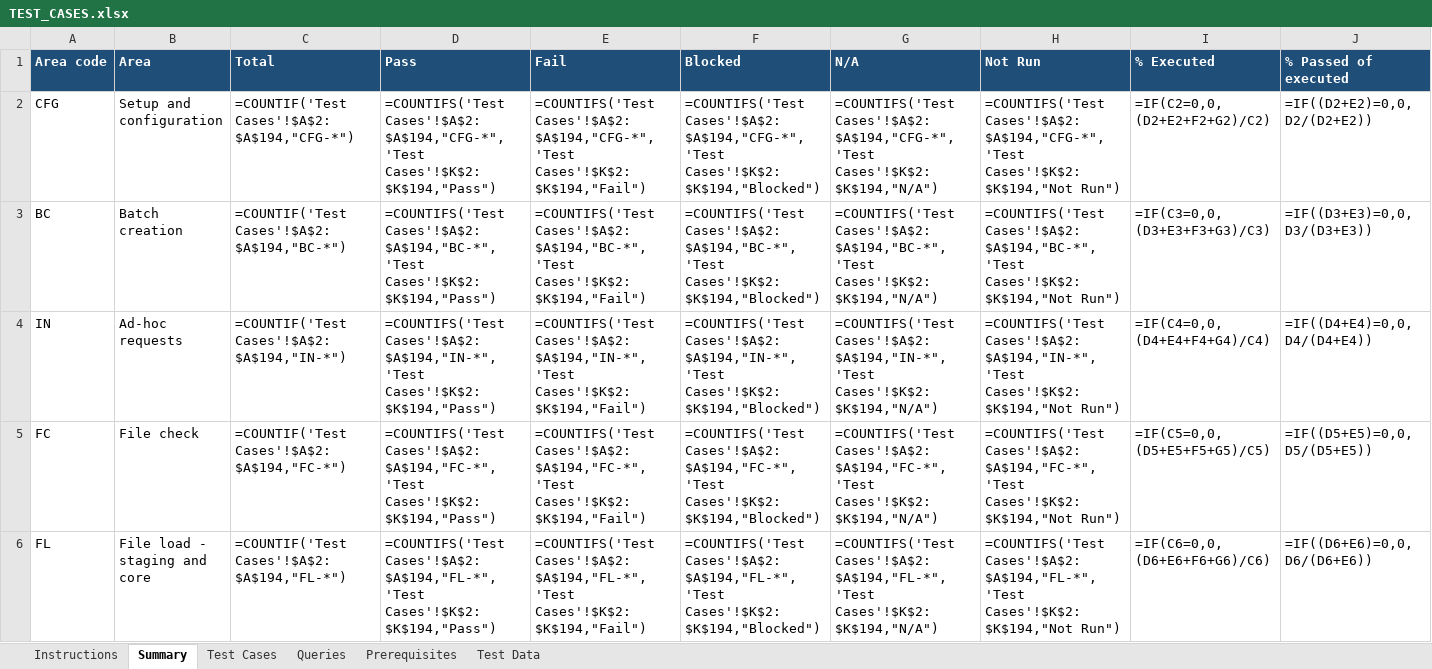
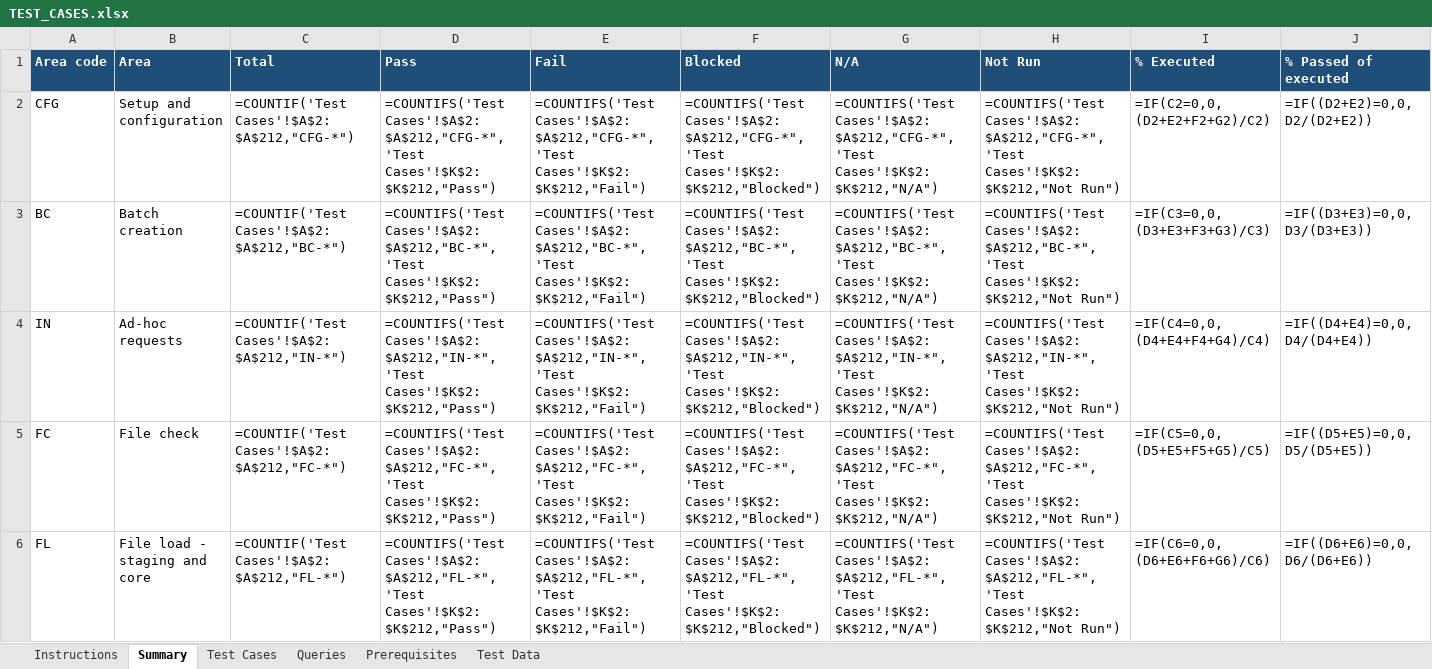
Before and after one commit to trinathgundavaram/framework, an Excel workbook: airflow_resources/docs/TEST_CASES.xlsx, sheet Summary, drawn as a sheet; only a part is shown; values as stored, in another font and other column widths than the file's, no borders; formulas without a stored value are shown as written; the diff covers the shown part only; the diff names each change by its address in the sheet, - before the commit and + after, or states it on an @@ line.

```diff
--- a/airflow_resources/docs/TEST_CASES.xlsx (sheet Summary)
+++ b/airflow_resources/docs/TEST_CASES.xlsx (sheet Summary)
-C2 (Total): =COUNTIF('Test Cases'!$A$2:$A$194,"CFG-*")
+C2 (Total): =COUNTIF('Test Cases'!$A$2:$A$212,"CFG-*")
-D2 (Pass): =COUNTIFS('Test Cases'!$A$2:$A$194,"CFG-*",'Test Cases'!$K$2:$K$194,"Pass")
+D2 (Pass): =COUNTIFS('Test Cases'!$A$2:$A$212,"CFG-*",'Test Cases'!$K$2:$K$212,"Pass")
-E2 (Fail): =COUNTIFS('Test Cases'!$A$2:$A$194,"CFG-*",'Test Cases'!$K$2:$K$194,"Fail")
+E2 (Fail): =COUNTIFS('Test Cases'!$A$2:$A$212,"CFG-*",'Test Cases'!$K$2:$K$212,"Fail")
-F2 (Blocked): =COUNTIFS('Test Cases'!$A$2:$A$194,"CFG-*",'Test Cases'!$K$2:$K$194,"Blocked")
+F2 (Blocked): =COUNTIFS('Test Cases'!$A$2:$A$212,"CFG-*",'Test Cases'!$K$2:$K$212,"Blocked")
-G2 (N/A): =COUNTIFS('Test Cases'!$A$2:$A$194,"CFG-*",'Test Cases'!$K$2:$K$194,"N/A")
+G2 (N/A): =COUNTIFS('Test Cases'!$A$2:$A$212,"CFG-*",'Test Cases'!$K$2:$K$212,"N/A")
-H2 (Not Run): =COUNTIFS('Test Cases'!$A$2:$A$194,"CFG-*",'Test Cases'!$K$2:$K$194,"Not Run")
+H2 (Not Run): =COUNTIFS('Test Cases'!$A$2:$A$212,"CFG-*",'Test Cases'!$K$2:$K$212,"Not Run")
-C3 (Total): =COUNTIF('Test Cases'!$A$2:$A$194,"BC-*")
+C3 (Total): =COUNTIF('Test Cases'!$A$2:$A$212,"BC-*")
-D3 (Pass): =COUNTIFS('Test Cases'!$A$2:$A$194,"BC-*",'Test Cases'!$K$2:$K$194,"Pass")
+D3 (Pass): =COUNTIFS('Test Cases'!$A$2:$A$212,"BC-*",'Test Cases'!$K$2:$K$212,"Pass")
-E3 (Fail): =COUNTIFS('Test Cases'!$A$2:$A$194,"BC-*",'Test Cases'!$K$2:$K$194,"Fail")
+E3 (Fail): =COUNTIFS('Test Cases'!$A$2:$A$212,"BC-*",'Test Cases'!$K$2:$K$212,"Fail")
-F3 (Blocked): =COUNTIFS('Test Cases'!$A$2:$A$194,"BC-*",'Test Cases'!$K$2:$K$194,"Blocked")
+F3 (Blocked): =COUNTIFS('Test Cases'!$A$2:$A$212,"BC-*",'Test Cases'!$K$2:$K$212,"Blocked")
-G3 (N/A): =COUNTIFS('Test Cases'!$A$2:$A$194,"BC-*",'Test Cases'!$K$2:$K$194,"N/A")
+G3 (N/A): =COUNTIFS('Test Cases'!$A$2:$A$212,"BC-*",'Test Cases'!$K$2:$K$212,"N/A")
-H3 (Not Run): =COUNTIFS('Test Cases'!$A$2:$A$194,"BC-*",'Test Cases'!$K$2:$K$194,"Not Run")
+H3 (Not Run): =COUNTIFS('Test Cases'!$A$2:$A$212,"BC-*",'Test Cases'!$K$2:$K$212,"Not Run")
-C4 (Total): =COUNTIF('Test Cases'!$A$2:$A$194,"IN-*")
+C4 (Total): =COUNTIF('Test Cases'!$A$2:$A$212,"IN-*")
-D4 (Pass): =COUNTIFS('Test Cases'!$A$2:$A$194,"IN-*",'Test Cases'!$K$2:$K$194,"Pass")
+D4 (Pass): =COUNTIFS('Test Cases'!$A$2:$A$212,"IN-*",'Test Cases'!$K$2:$K$212,"Pass")
-E4 (Fail): =COUNTIFS('Test Cases'!$A$2:$A$194,"IN-*",'Test Cases'!$K$2:$K$194,"Fail")
+E4 (Fail): =COUNTIFS('Test Cases'!$A$2:$A$212,"IN-*",'Test Cases'!$K$2:$K$212,"Fail")
-F4 (Blocked): =COUNTIFS('Test Cases'!$A$2:$A$194,"IN-*",'Test Cases'!$K$2:$K$194,"Blocked")
+F4 (Blocked): =COUNTIFS('Test Cases'!$A$2:$A$212,"IN-*",'Test Cases'!$K$2:$K$212,"Blocked")
-G4 (N/A): =COUNTIFS('Test Cases'!$A$2:$A$194,"IN-*",'Test Cases'!$K$2:$K$194,"N/A")
+G4 (N/A): =COUNTIFS('Test Cases'!$A$2:$A$212,"IN-*",'Test Cases'!$K$2:$K$212,"N/A")
-H4 (Not Run): =COUNTIFS('Test Cases'!$A$2:$A$194,"IN-*",'Test Cases'!$K$2:$K$194,"Not Run")
+H4 (Not Run): =COUNTIFS('Test Cases'!$A$2:$A$212,"IN-*",'Test Cases'!$K$2:$K$212,"Not Run")
-C5 (Total): =COUNTIF('Test Cases'!$A$2:$A$194,"FC-*")
+C5 (Total): =COUNTIF('Test Cases'!$A$2:$A$212,"FC-*")
-D5 (Pass): =COUNTIFS('Test Cases'!$A$2:$A$194,"FC-*",'Test Cases'!$K$2:$K$194,"Pass")
+D5 (Pass): =COUNTIFS('Test Cases'!$A$2:$A$212,"FC-*",'Test Cases'!$K$2:$K$212,"Pass")
-E5 (Fail): =COUNTIFS('Test Cases'!$A$2:$A$194,"FC-*",'Test Cases'!$K$2:$K$194,"Fail")
+E5 (Fail): =COUNTIFS('Test Cases'!$A$2:$A$212,"FC-*",'Test Cases'!$K$2:$K$212,"Fail")
-F5 (Blocked): =COUNTIFS('Test Cases'!$A$2:$A$194,"FC-*",'Test Cases'!$K$2:$K$194,"Blocked")
+F5 (Blocked): =COUNTIFS('Test Cases'!$A$2:$A$212,"FC-*",'Test Cases'!$K$2:$K$212,"Blocked")
-G5 (N/A): =COUNTIFS('Test Cases'!$A$2:$A$194,"FC-*",'Test Cases'!$K$2:$K$194,"N/A")
+G5 (N/A): =COUNTIFS('Test Cases'!$A$2:$A$212,"FC-*",'Test Cases'!$K$2:$K$212,"N/A")
-H5 (Not Run): =COUNTIFS('Test Cases'!$A$2:$A$194,"FC-*",'Test Cases'!$K$2:$K$194,"Not Run")
+H5 (Not Run): =COUNTIFS('Test Cases'!$A$2:$A$212,"FC-*",'Test Cases'!$K$2:$K$212,"Not Run")
-C6 (Total): =COUNTIF('Test Cases'!$A$2:$A$194,"FL-*")
+C6 (Total): =COUNTIF('Test Cases'!$A$2:$A$212,"FL-*")
-D6 (Pass): =COUNTIFS('Test Cases'!$A$2:$A$194,"FL-*",'Test Cases'!$K$2:$K$194,"Pass")
+D6 (Pass): =COUNTIFS('Test Cases'!$A$2:$A$212,"FL-*",'Test Cases'!$K$2:$K$212,"Pass")
-E6 (Fail): =COUNTIFS('Test Cases'!$A$2:$A$194,"FL-*",'Test Cases'!$K$2:$K$194,"Fail")
+E6 (Fail): =COUNTIFS('Test Cases'!$A$2:$A$212,"FL-*",'Test Cases'!$K$2:$K$212,"Fail")
-F6 (Blocked): =COUNTIFS('Test Cases'!$A$2:$A$194,"FL-*",'Test Cases'!$K$2:$K$194,"Blocked")
+F6 (Blocked): =COUNTIFS('Test Cases'!$A$2:$A$212,"FL-*",'Test Cases'!$K$2:$K$212,"Blocked")
-G6 (N/A): =COUNTIFS('Test Cases'!$A$2:$A$194,"FL-*",'Test Cases'!$K$2:$K$194,"N/A")
+G6 (N/A): =COUNTIFS('Test Cases'!$A$2:$A$212,"FL-*",'Test Cases'!$K$2:$K$212,"N/A")
-H6 (Not Run): =COUNTIFS('Test Cases'!$A$2:$A$194,"FL-*",'Test Cases'!$K$2:$K$194,"Not Run")
+H6 (Not Run): =COUNTIFS('Test Cases'!$A$2:$A$212,"FL-*",'Test Cases'!$K$2:$K$212,"Not Run")
```
Also changed, not shown: 1 added row and 74 edited cells elsewhere in this sheet, sheet Test Cases, sheet Prerequisites, sheet Instructions, 27 other files.
